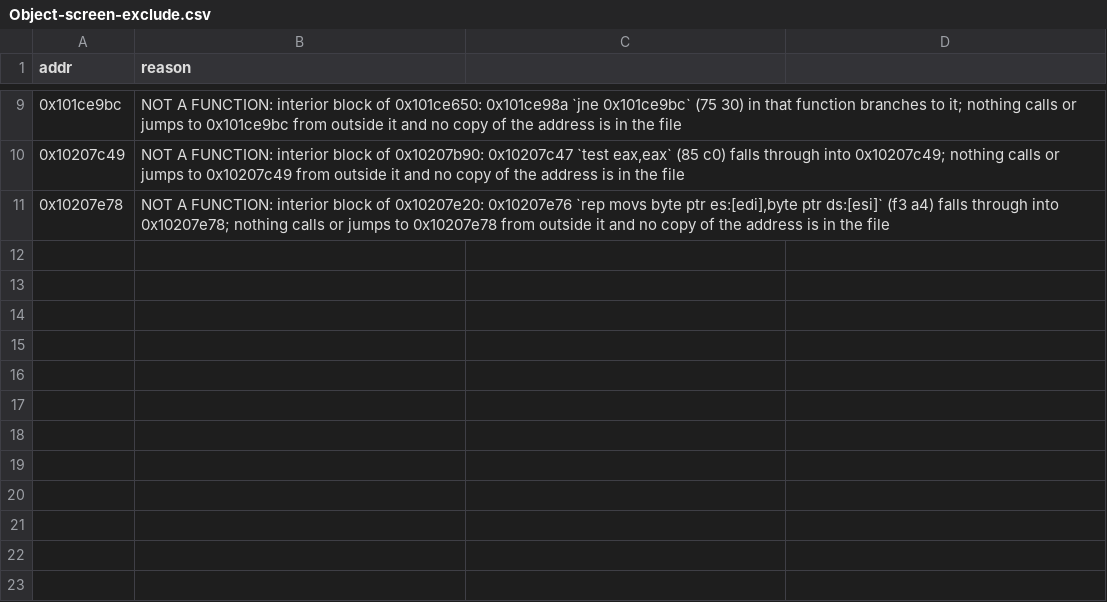
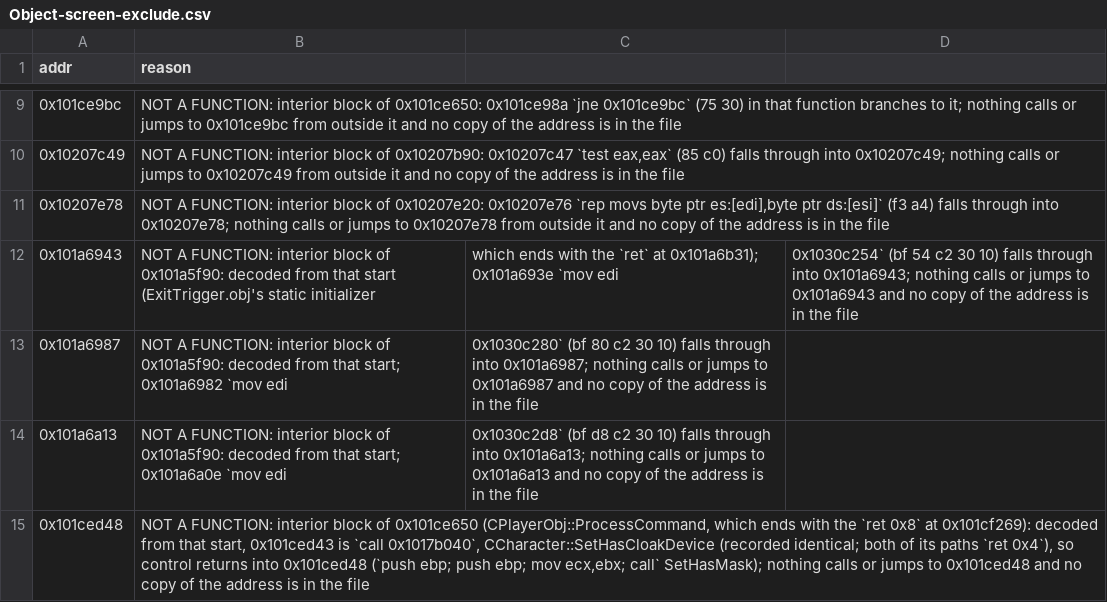
Before and after one commit to nolffan/avp2src, a CSV file: progress/Object-screen-exclude.csv, drawn as a sheet; only a part is shown, gaps mark what is left out; the diff names each change by its address in the sheet, - before the commit and + after, or states it on an @@ line.

```diff
--- a/progress/Object-screen-exclude.csv
+++ b/progress/Object-screen-exclude.csv
+row 12: 0x101a6943 | NOT A FUNCTION: interior block of 0x101a5f90: decoded from that start (ExitTrigger.obj's static initializer | which ends with the `ret` at 0x101a6b31); 0x101a693e `mov edi | 0x1030c254` (bf 54 c2 30 10) falls through into 0x101a6943; nothing calls or jumps to 0x101a6943 and no copy of the address is in the file
+row 13: 0x101a6987 | NOT A FUNCTION: interior block of 0x101a5f90: decoded from that start; 0x101a6982 `mov edi | 0x1030c280` (bf 80 c2 30 10) falls through into 0x101a6987; nothing calls or jumps to 0x101a6987 and no copy of the address is in the file
+row 14: 0x101a6a13 | NOT A FUNCTION: interior block of 0x101a5f90: decoded from that start; 0x101a6a0e `mov edi | 0x1030c2d8` (bf d8 c2 30 10) falls through into 0x101a6a13; nothing calls or jumps to 0x101a6a13 and no copy of the address is in the file
+row 15: 0x101ced48 | NOT A FUNCTION: interior block of 0x101ce650 (CPlayerObj::ProcessCommand, which ends with the `ret 0x8` at 0x101cf269): decoded from that start, 0x101ced43 is `call 0x1017b040`, CCharacter::SetHasCloakDevice (recorded identical; both of its paths `ret 0x4`), so control returns into 0x101ced48 (`push ebp; push ebp; mov ecx,ebx; call` SetHasMask); nothing calls or jumps to 0x101ced48 and no copy of the address is in the file
```
Also changed, not shown: 11 other files.
